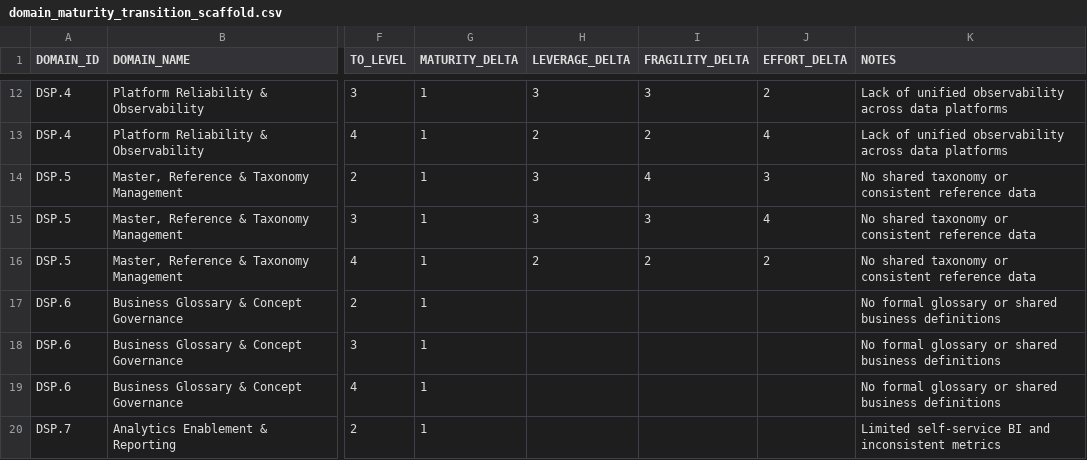
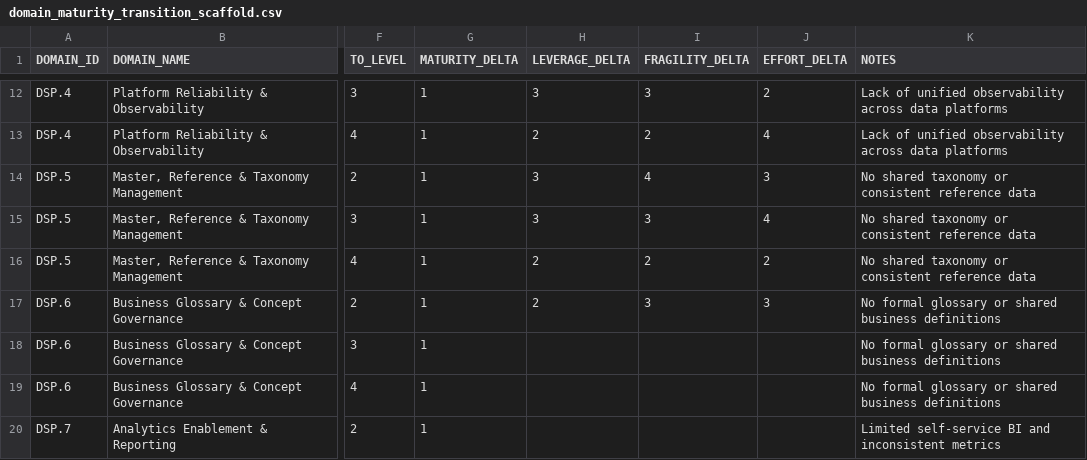
Before and after one commit to NabloP/kifiya-dependency-graph-dashboard, a CSV file: data/domain_maturity_transition_scaffold.csv, drawn as a sheet; only a part is shown, gaps mark what is left out; the diff names each change by its address in the sheet, - before the commit and + after, or states it on an @@ line.

```diff
--- a/data/domain_maturity_transition_scaffold.csv
+++ b/data/domain_maturity_transition_scaffold.csv
-H17 (LEVERAGE_DELTA): (empty)
+H17 (LEVERAGE_DELTA): 2
-I17 (FRAGILITY_DELTA): (empty)
+I17 (FRAGILITY_DELTA): 3
-J17 (EFFORT_DELTA): (empty)
+J17 (EFFORT_DELTA): 3
```
Also changed, not shown: 5 other files.
